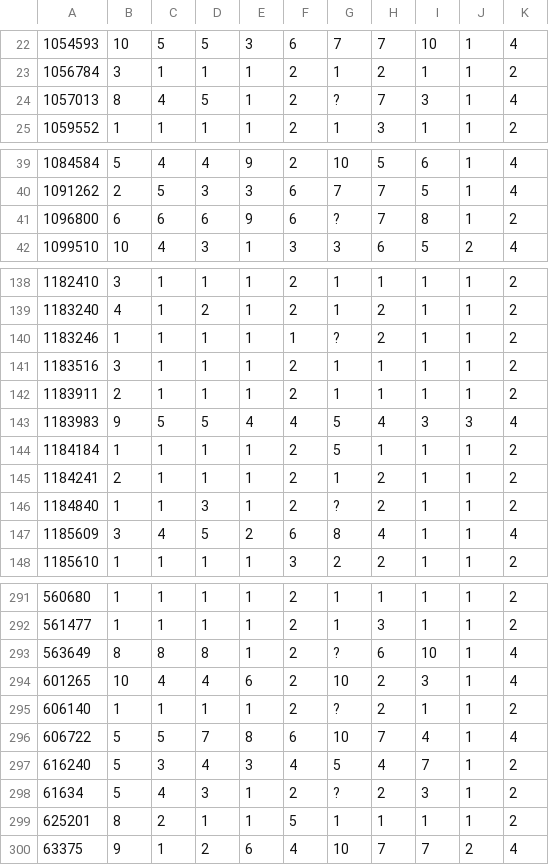
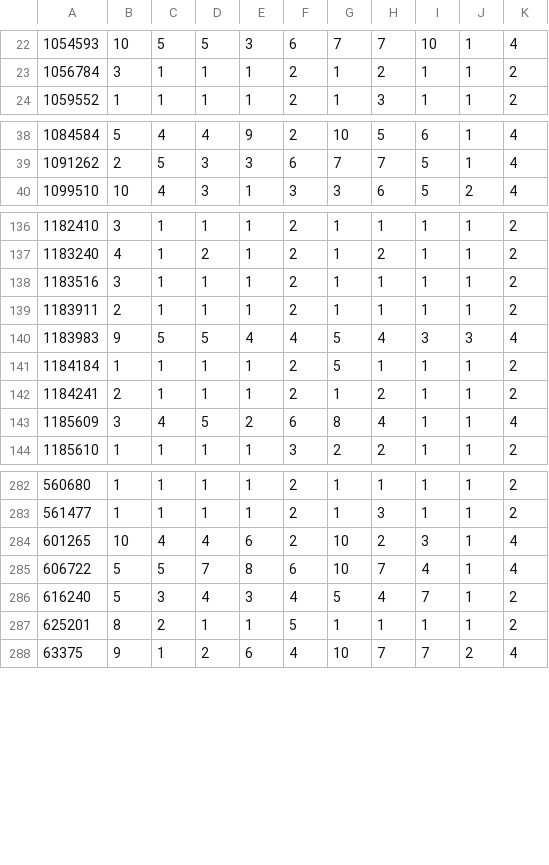
Before and after one commit to onaga1958/Lattices, a CSV file: big_breast_cancer.csv, drawn as a sheet; only a part is shown, gaps mark what is left out; the diff covers the shown part only.

Commit message:
fix datasets, add results for one_hot

```diff
--- a/big_breast_cancer.csv
+++ b/big_breast_cancer.csv
@@ -23,3 +23,2 @@
 1056784,3,1,1,1,2,1,2,1,1,2
-1057013,8,4,5,1,2,?,7,3,1,4
 1059552,1,1,1,1,2,1,3,1,1,2
@@ -40,3 +39,2 @@
 1091262,2,5,3,3,6,7,7,5,1,4
-1096800,6,6,6,9,6,?,7,8,1,2
 1099510,10,4,3,1,3,3,6,5,2,4
@@ -139,3 +137,2 @@
 1183240,4,1,2,1,2,1,2,1,1,2
-1183246,1,1,1,1,1,?,2,1,1,2
 1183516,3,1,1,1,2,1,1,1,1,2
@@ -145,3 +142,2 @@
 1184241,2,1,1,1,2,1,2,1,1,2
-1184840,1,1,3,1,2,?,2,1,1,2
 1185609,3,4,5,2,6,8,4,1,1,4
@@ -292,8 +283,5 @@
 561477,1,1,1,1,2,1,3,1,1,2
-563649,8,8,8,1,2,?,6,10,1,4
 601265,10,4,4,6,2,10,2,3,1,4
-606140,1,1,1,1,2,?,2,1,1,2
 606722,5,5,7,8,6,10,7,4,1,4
 616240,5,3,4,3,4,5,4,7,1,2
-61634,5,4,3,1,2,?,2,3,1,2
 625201,8,2,1,1,5,1,1,1,1,2
```
Also changed, not shown: 9 removed rows elsewhere in this file, 2 other files.
